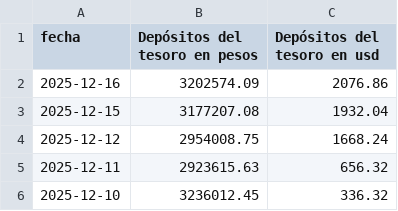
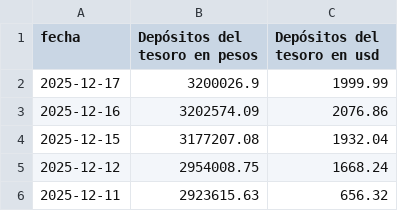
Before and after one commit to jesusrobles824/Dep-sitos-del-tesoro, a CSV file: Depósitos_tesoro.csv, drawn as a sheet; only a part is shown; the shorter side is filled out with more unchanged rows; the diff names each change by its address in the sheet, - before the commit and + after, or states it on an @@ line.

```diff
--- a/Depósitos_tesoro.csv
+++ b/Depósitos_tesoro.csv
+row 2: 2025-12-17 | 3200026.9 | 1999.99
```
Also changed, not shown: Depósitos_tesoro_variación_diaria.csv.
